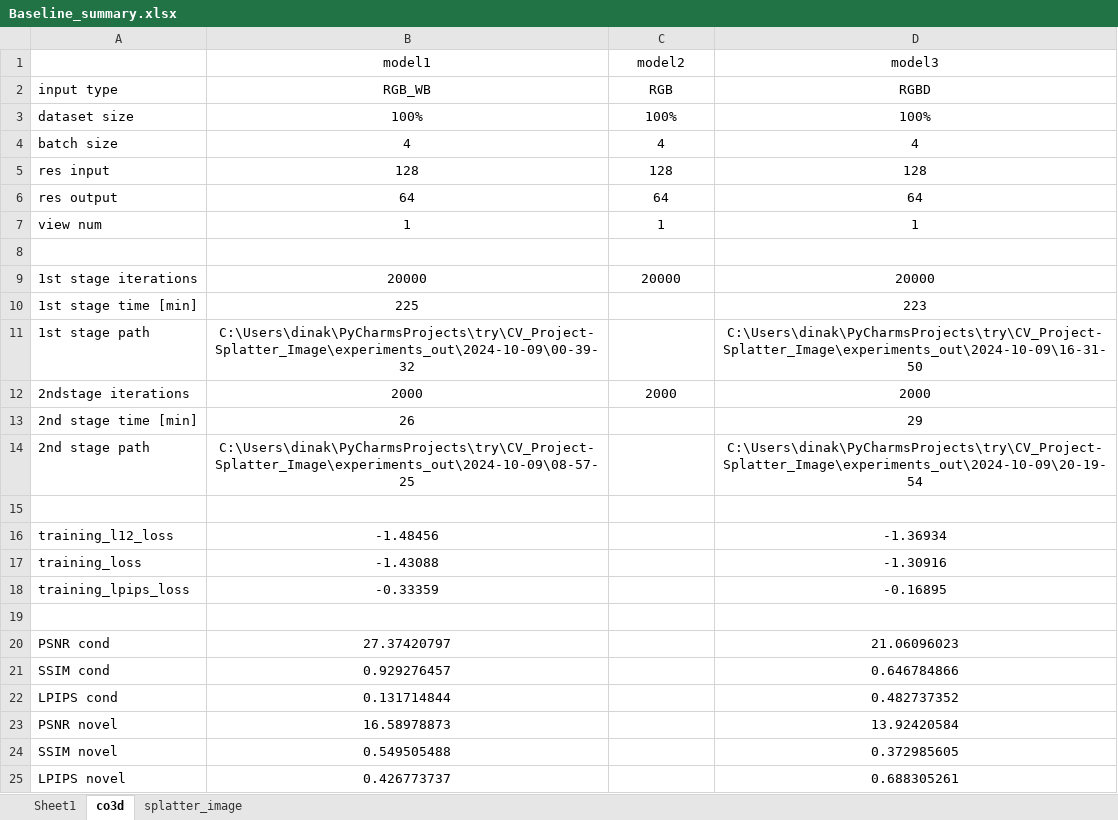
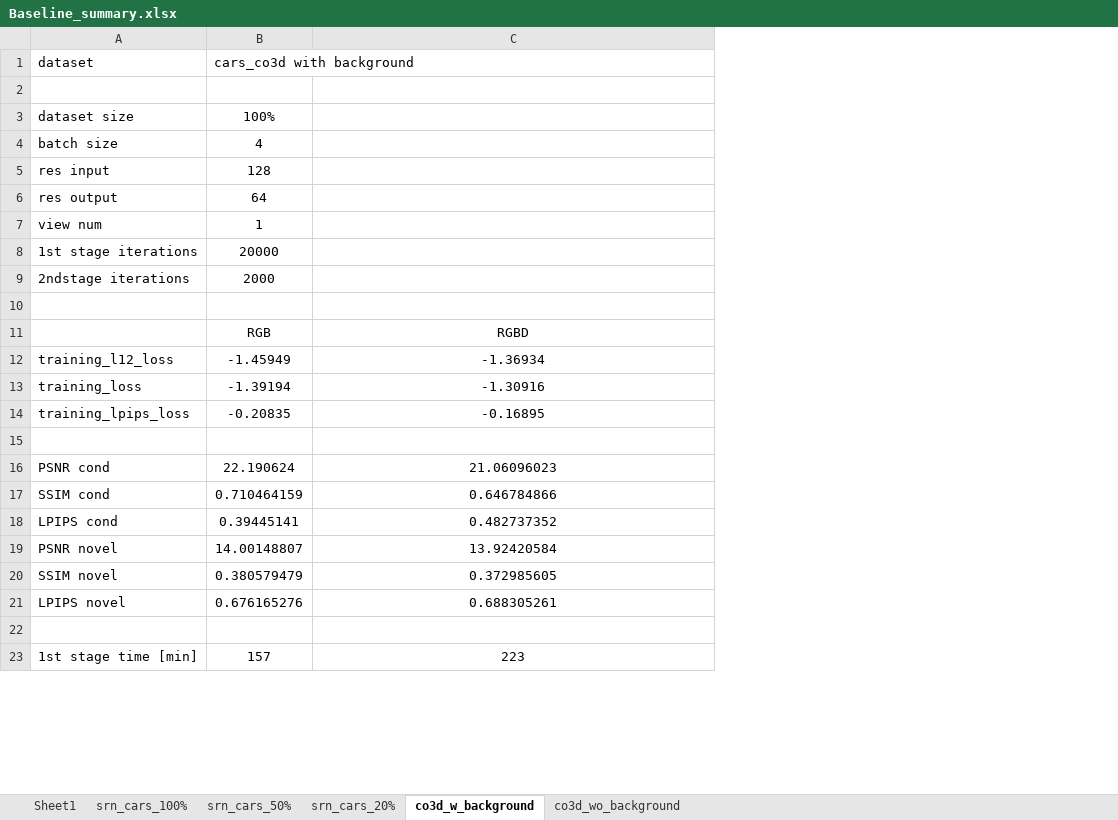
Before and after one commit to dinakog/CV_Project-Splatter_Image, an Excel workbook: Baseline_summary.xlsx, sheet co3d_w_background, drawn as a sheet; only a part is shown; values as stored, in another font and other column widths than the file's, no borders; removed rows and columns are numbered as before the commit, all else as after; the diff covers the shown part only; the diff names each change by its address in the sheet, - before the commit and + after, or states it on an @@ line.

```diff
--- a/Baseline_summary.xlsx (sheet co3d_w_background)
+++ b/Baseline_summary.xlsx (sheet co3d_w_background)
-sheet tab: co3d
+sheet tab: co3d_w_background
-sheet tab: splatter_image
+sheet tab: srn_cars_100%
+sheet tab: srn_cars_50%
+sheet tab: srn_cars_20%
+sheet tab: co3d_wo_background
-column B, row 9: 20000; row 12: 2000; rows 16-25: -1.48456 | -1.43088 | -0.33359 |  | 27.37420797 | 0.929276457 | 0.131714844 | 16.58978873 | 0.549505488 | 0.426773737
-row 1:  | model1 | model2 | model3
-row 2: input type | RGB_WB | RGB | RGBD
-row 3: dataset size | 100% | 100% | 100%
-row 4: batch size | 4 | 4 | 4
-row 5: res input | 128 | 128 | 128
-row 6: res output | 64 | 64 | 64
-row 7: view num | 1 | 1 | 1
+row 1: dataset | cars_co3d with background
+row 3: dataset size | 100%
+row 4: batch size | 4
+row 5: res input | 128
+row 6: res output | 64
+row 7: view num | 1
-C8: 20000
+C8: (empty)
-row 10: 1st stage time [min] | 225 |  | 223
-row 11: 1st stage path | C:\Users\dinak\PyCharmsProjects\try\CV_Project-Splatter_Image\experiments_out\2024-10-09\00-39-32 |  | C:\Users\dinak\PyCharmsProjects\try\CV_Project-Splatter_Image\experiments_out\2024-10-09\16-31-50
-C9: 2000
+C9: (empty)
-row 13: 2nd stage time [min] | 26 |  | 29
-row 14: 2nd stage path | C:\Users\dinak\PyCharmsProjects\try\CV_Project-Splatter_Image\experiments_out\2024-10-09\08-57-25 |  | C:\Users\dinak\PyCharmsProjects\try\CV_Project-Splatter_Image\experiments_out\2024-10-09\20-19-54
+row 11:  | RGB | RGBD
-B12: (empty)
+B12: -1.45949
-B13: (empty)
+B13: -1.39194
-B14: (empty)
+B14: -0.20835
-B16: (empty)
+B16: 22.190624
-B17: (empty)
+B17: 0.710464159
-B18: (empty)
+B18: 0.39445141
-B19: (empty)
+B19: 14.00148807
-B20: (empty)
+B20: 0.380579479
-B21: (empty)
+B21: 0.676165276
+row 22: (empty)
+row 23: 1st stage time [min] | 157 | 223
```
Also changed, not shown: 4 added rows elsewhere in this sheet, sheet Sheet1, 2 other files.
